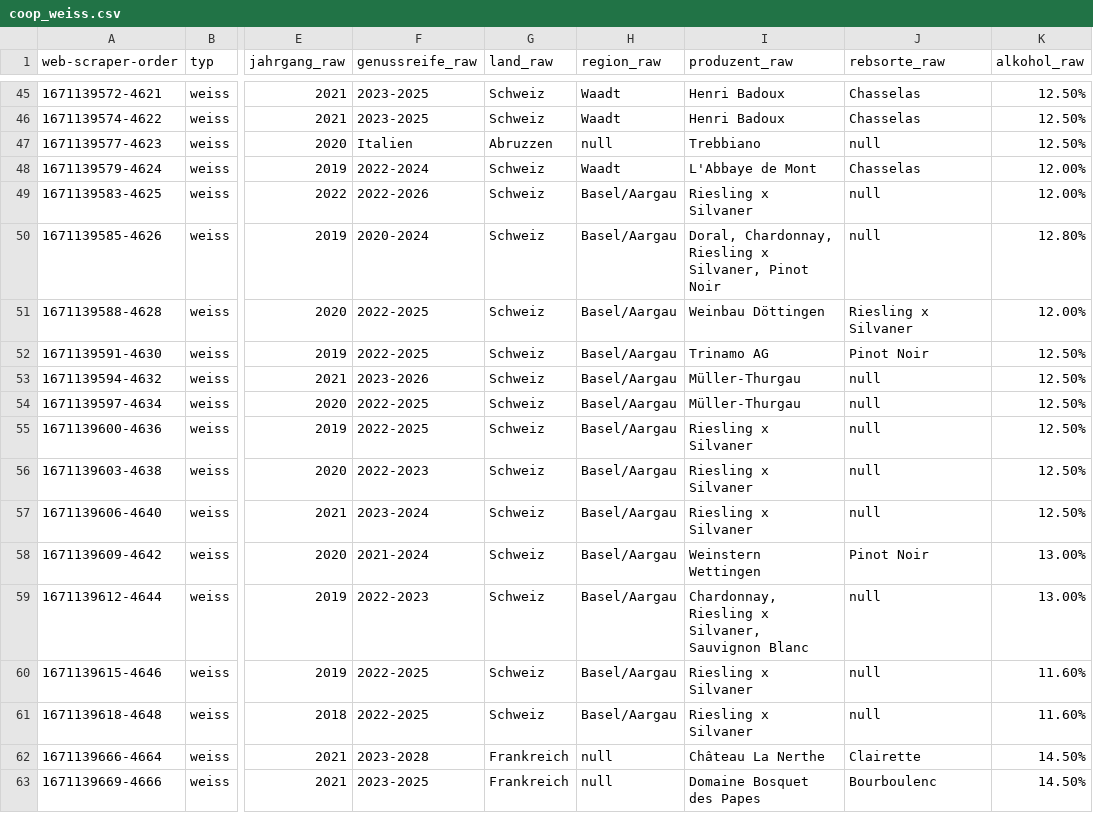
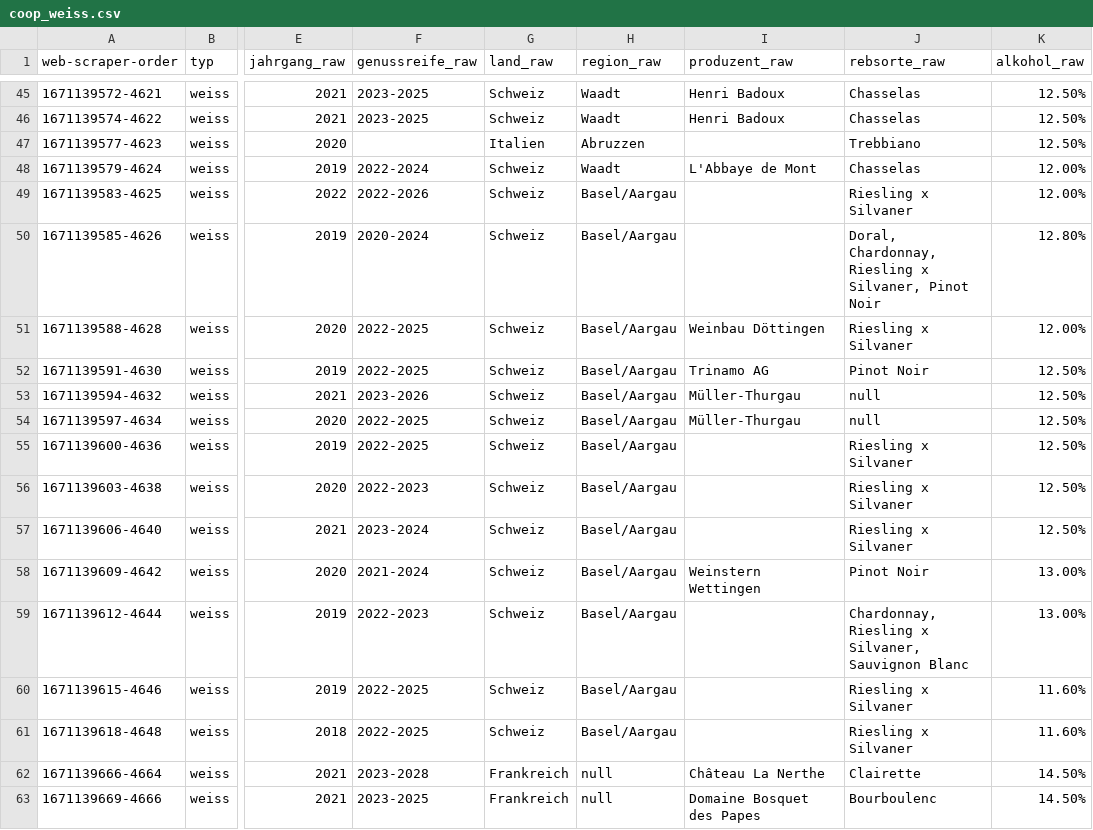
Before and after one commit to TobiasFatzer/data_analytics_final_project, a CSV file: raw_data/coop_weiss.csv, drawn as a sheet; only a part is shown, gaps mark what is left out; the diff covers the shown part only; the diff names each change by its address in the sheet, - before the commit and + after, or states it on an @@ line.

```diff
--- a/raw_data/coop_weiss.csv
+++ b/raw_data/coop_weiss.csv
-F47 (genussreife_raw): Italien
+F47 (genussreife_raw): (empty)
-G47 (land_raw): Abruzzen
+G47 (land_raw): Italien
-H47 (region_raw): null
+H47 (region_raw): Abruzzen
-I47 (produzent_raw): Trebbiano
+I47 (produzent_raw): (empty)
-J47 (rebsorte_raw): null
+J47 (rebsorte_raw): Trebbiano
-I49 (produzent_raw): Riesling x Silvaner
+I49 (produzent_raw): (empty)
-J49 (rebsorte_raw): null
+J49 (rebsorte_raw): Riesling x Silvaner
-I50 (produzent_raw): Doral, Chardonnay, Riesling x Silvaner, Pinot Noir
+I50 (produzent_raw): (empty)
-J50 (rebsorte_raw): null
+J50 (rebsorte_raw): Doral, Chardonnay, Riesling x Silvaner, Pinot Noir
-I55:I57 (produzent_raw): Riesling x Silvaner
+I55:I57 (produzent_raw): (empty)
-J55:J57 (rebsorte_raw): null
+J55:J57 (rebsorte_raw): Riesling x Silvaner
-I59 (produzent_raw): Chardonnay, Riesling x Silvaner, Sauvignon Blanc
+I59 (produzent_raw): (empty)
-J59 (rebsorte_raw): null
+J59 (rebsorte_raw): Chardonnay, Riesling x Silvaner, Sauvignon Blanc
-I60:I61 (produzent_raw): Riesling x Silvaner
+I60:I61 (produzent_raw): (empty)
-J60:J61 (rebsorte_raw): null
+J60:J61 (rebsorte_raw): Riesling x Silvaner
```
Also changed, not shown: 48 edited cells elsewhere in this file, raw_data/coop_champagner.csv, raw_data/coop_dessert.csv, 2 other files.
